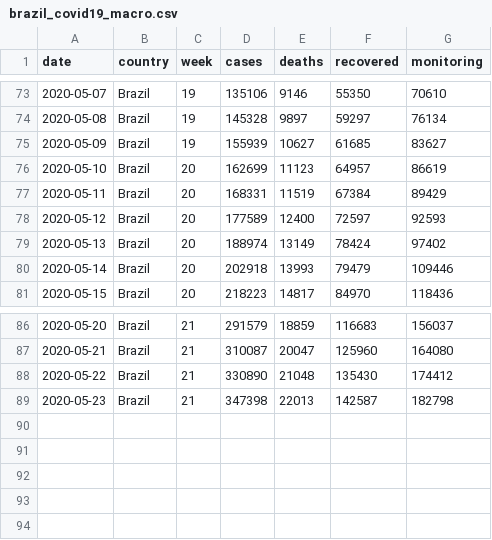
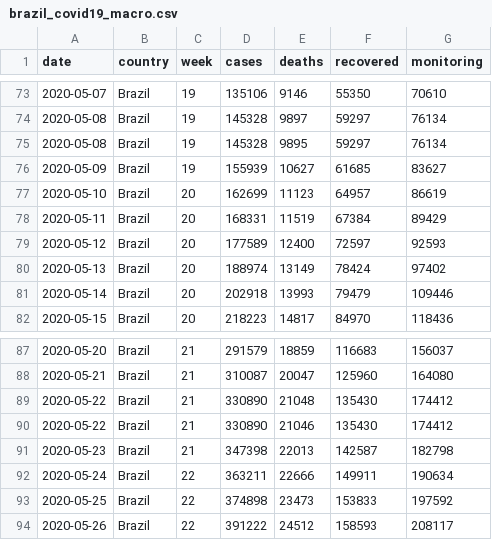
Before and after one commit to x-cohen/corona_virus_manaus, a CSV file: data/brazil_covid19_macro.csv, drawn as a sheet; only a part is shown, gaps mark what is left out; the diff names each change by its address in the sheet, - before the commit and + after, or states it on an @@ line.

```diff
--- a/data/brazil_covid19_macro.csv
+++ b/data/brazil_covid19_macro.csv
+row 75: 2020-05-08 | Brazil | 19 | 145328 | 9895 | 59297 | 76134
+row 90: 2020-05-22 | Brazil | 21 | 330890 | 21046 | 135430 | 174412
+row 92: 2020-05-24 | Brazil | 22 | 363211 | 22666 | 149911 | 190634
+row 93: 2020-05-25 | Brazil | 22 | 374898 | 23473 | 153833 | 197592
+row 94: 2020-05-26 | Brazil | 22 | 391222 | 24512 | 158593 | 208117
```
Also changed, not shown: data/brazil_covid19.csv, data/dataset.csv, 4 other files.
